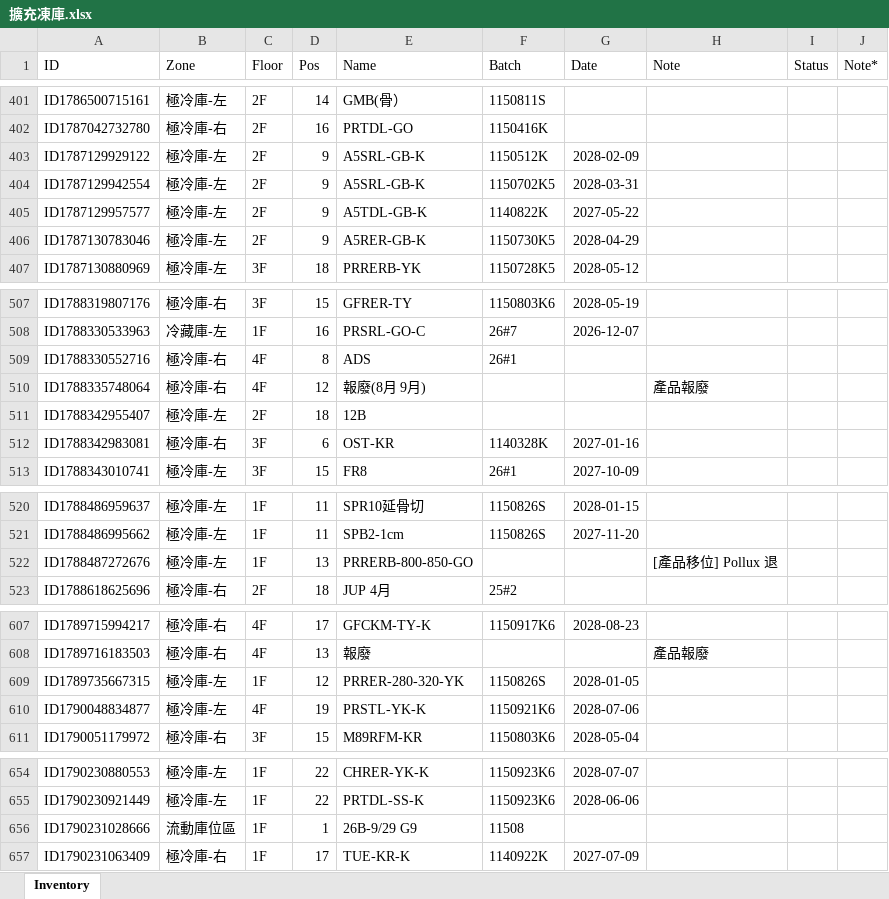
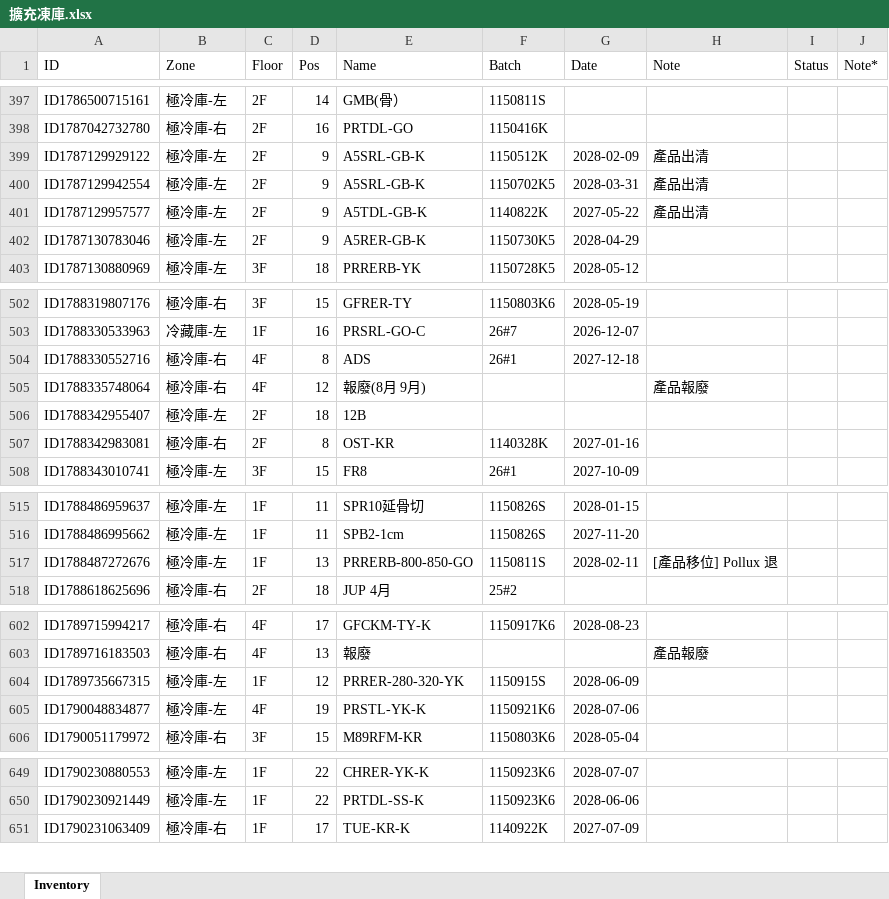
Before and after one commit to mingfonglpg-bit/-1-1, an Excel workbook: 擴充凍庫.xlsx, sheet Inventory, drawn as a sheet; only a part is shown, gaps mark what is left out; values as stored, in another font and other column widths than the file's, no borders; charts and pictures not drawn; removed rows and columns are numbered as before the commit, all else as after; the diff covers the shown part only; the diff names each change by its address in the sheet, - before the commit and + after, or states it on an @@ line.

```diff
--- a/擴充凍庫.xlsx (sheet Inventory)
+++ b/擴充凍庫.xlsx (sheet Inventory)
-H399:H401 (Note): (empty)
+H399:H401 (Note): 產品出清
-G504 (Date): (empty)
+G504 (Date): 2027-12-18
-C507 (Floor): 3F
+C507 (Floor): 2F
-D507 (Pos): 6
+D507 (Pos): 8
-F517 (Batch): (empty)
+F517 (Batch): 1150811S
-G517 (Date): (empty)
+G517 (Date): 2028-02-11
-F604 (Batch): 1150826S
+F604 (Batch): 1150915S
-G604 (Date): 2028-01-05
+G604 (Date): 2028-06-09
-row 656: ID1790231028666 | 流動庫位區 | 1F | 1 | 26B-9/29 G9 | 11508
```
Also changed, not shown: 24 added rows, 5 removed rows and 10 edited cells elsewhere in this sheet.
